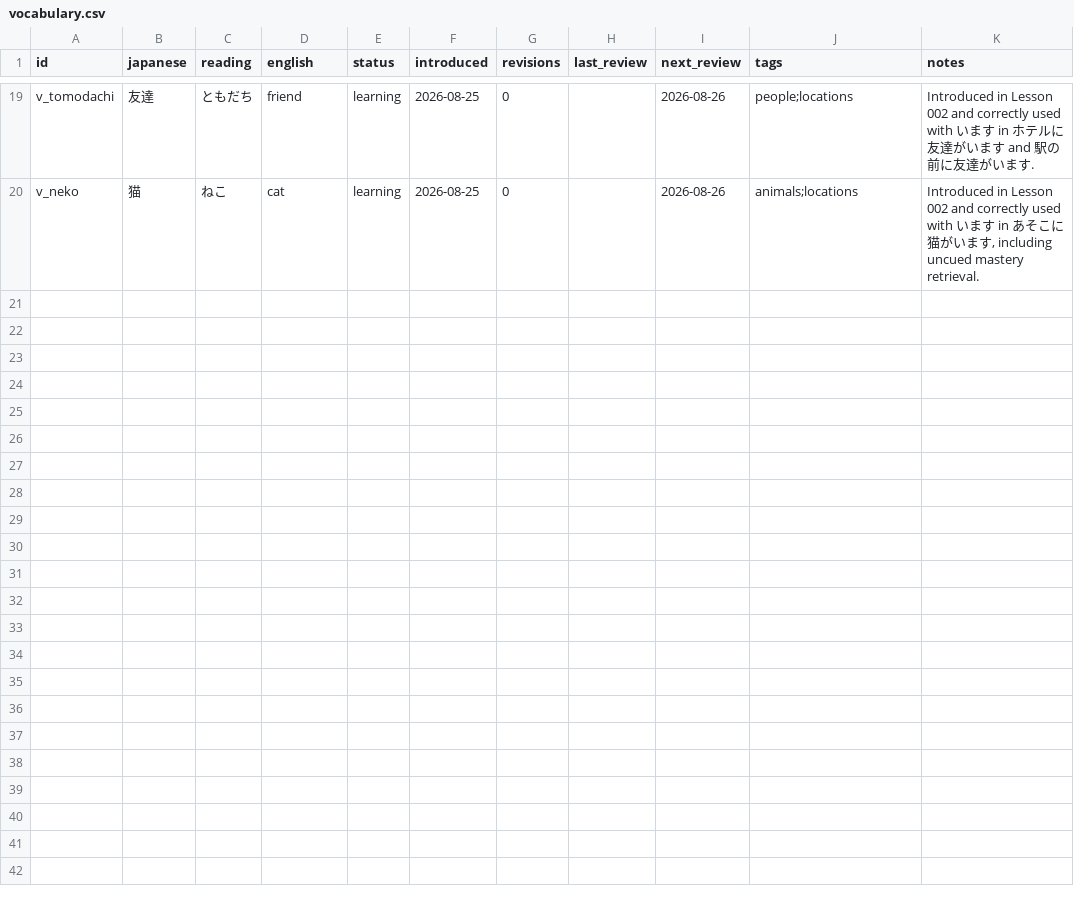
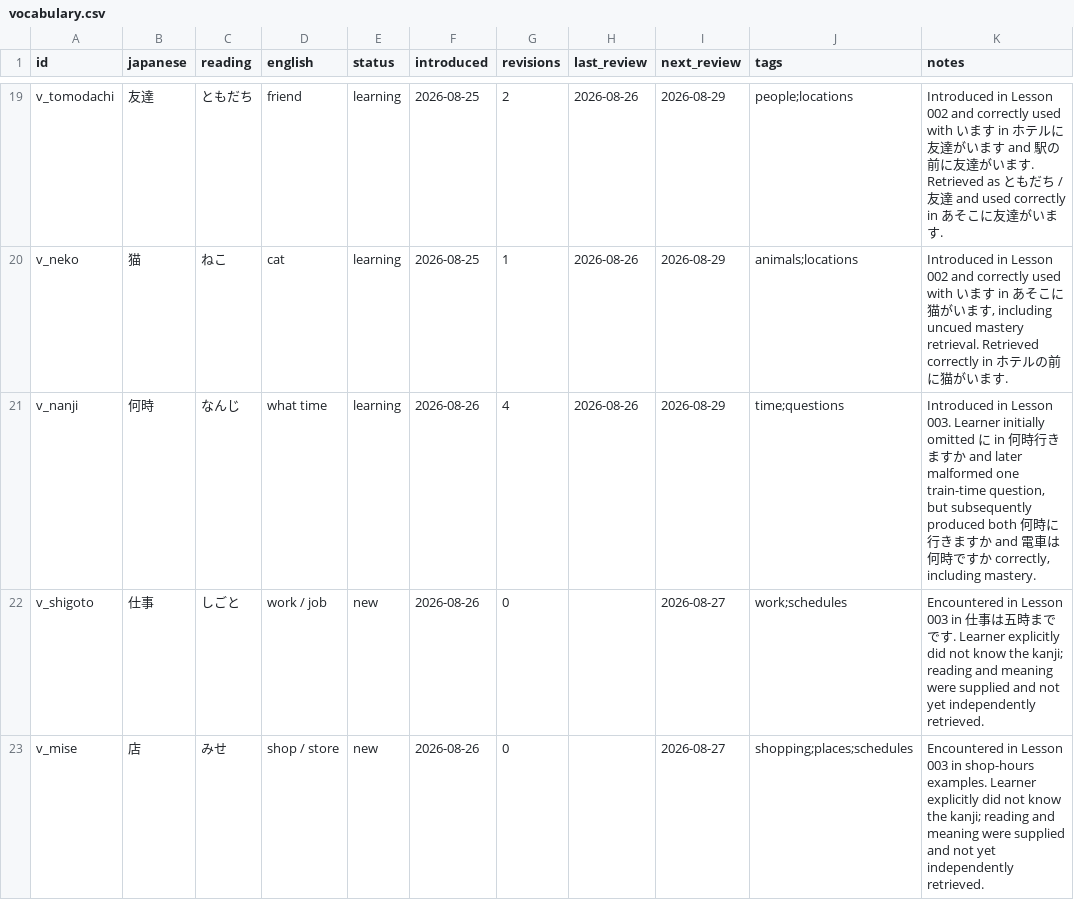
Before and after one commit to FrontierDev/japanese_learning, a CSV file: data/vocabulary.csv, drawn as a sheet; only a part is shown, gaps mark what is left out; the diff covers the shown part only; the diff names each change by its address in the sheet, - before the commit and + after, or states it on an @@ line.

Commit message:
Update vocabulary after N5 lesson 003

```diff
--- a/data/vocabulary.csv
+++ b/data/vocabulary.csv
-G19 (revisions): 0
+G19 (revisions): 2
-H19:H20 (last_review): (empty)
+H19:H20 (last_review): 2026-08-26
-I19:I20 (next_review): 2026-08-26
+I19:I20 (next_review): 2026-08-29
-K19 (notes): …います.
+K19 (notes): …います. Retrieved as ともだち / 友達 and used correctly in あそこに友達がいます.
-G20 (revisions): 0
+G20 (revisions): 1
-K20 (notes): …mastery retrieval.
+K20 (notes): …mastery retrieval. Retrieved correctly in ホテルの前に猫がいます.
+row 21: v_nanji | 何時 | なんじ | what time | learning | 2026-08-26 | 4 | 2026-08-26 | 2026-08-29 | time;questions | Introduced in Lesson 003. Learner initially omitted に in 何時行きますか and later malformed one train-time question, but subsequently produced both 何時に行きますか and 電車は何時ですか correctly, including mastery.
+row 22: v_shigoto | 仕事 | しごと | work / job | new | 2026-08-26 | 0 |  | 2026-08-27 | work;schedules | Encountered in Lesson 003 in 仕事は五時までです. Learner explicitly did not know the kanji; reading and meaning were supplied and not yet independently retrieved.
+row 23: v_mise | 店 | みせ | shop / store | new | 2026-08-26 | 0 |  | 2026-08-27 | shopping;places;schedules | Encountered in Lesson 003 in shop-hours examples. Learner explicitly did not know the kanji; reading and meaning were supplied and not yet independently retrieved.
```
Also changed, not shown: 48 edited cells elsewhere in this file.
